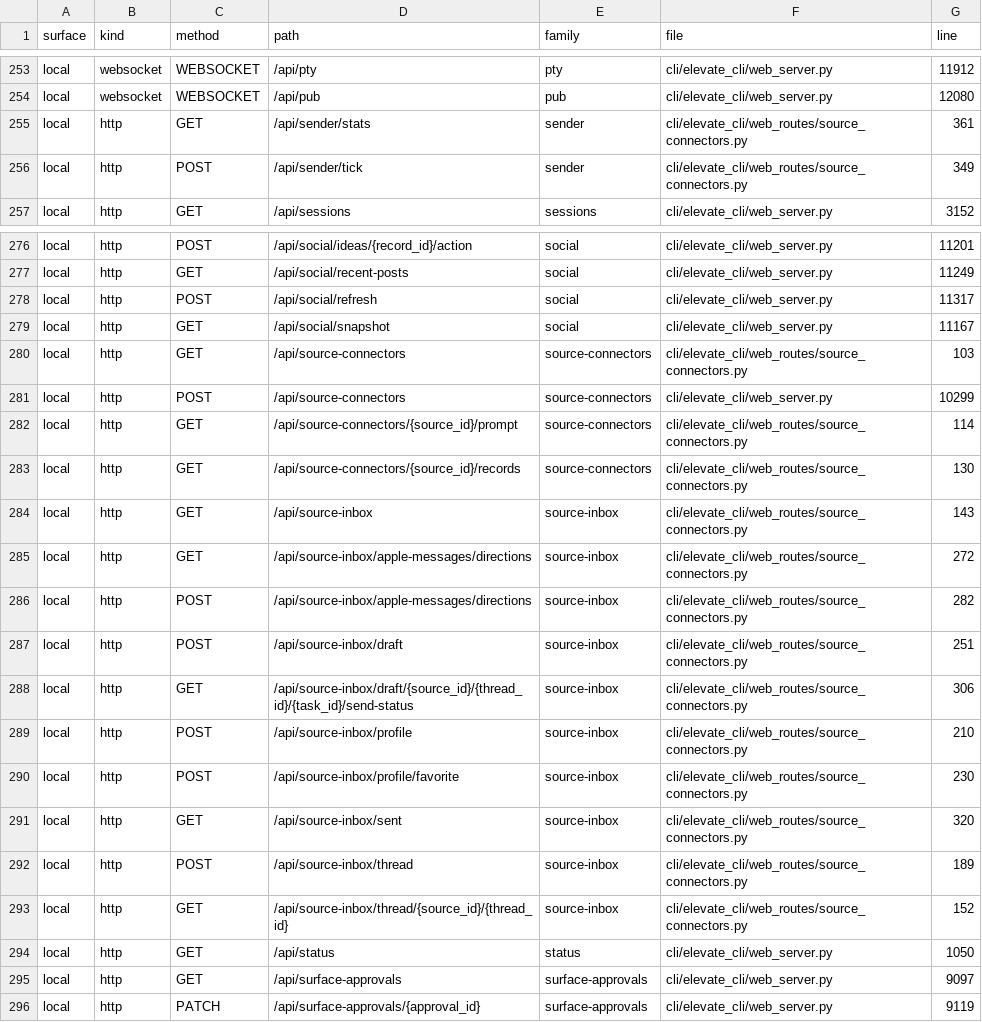
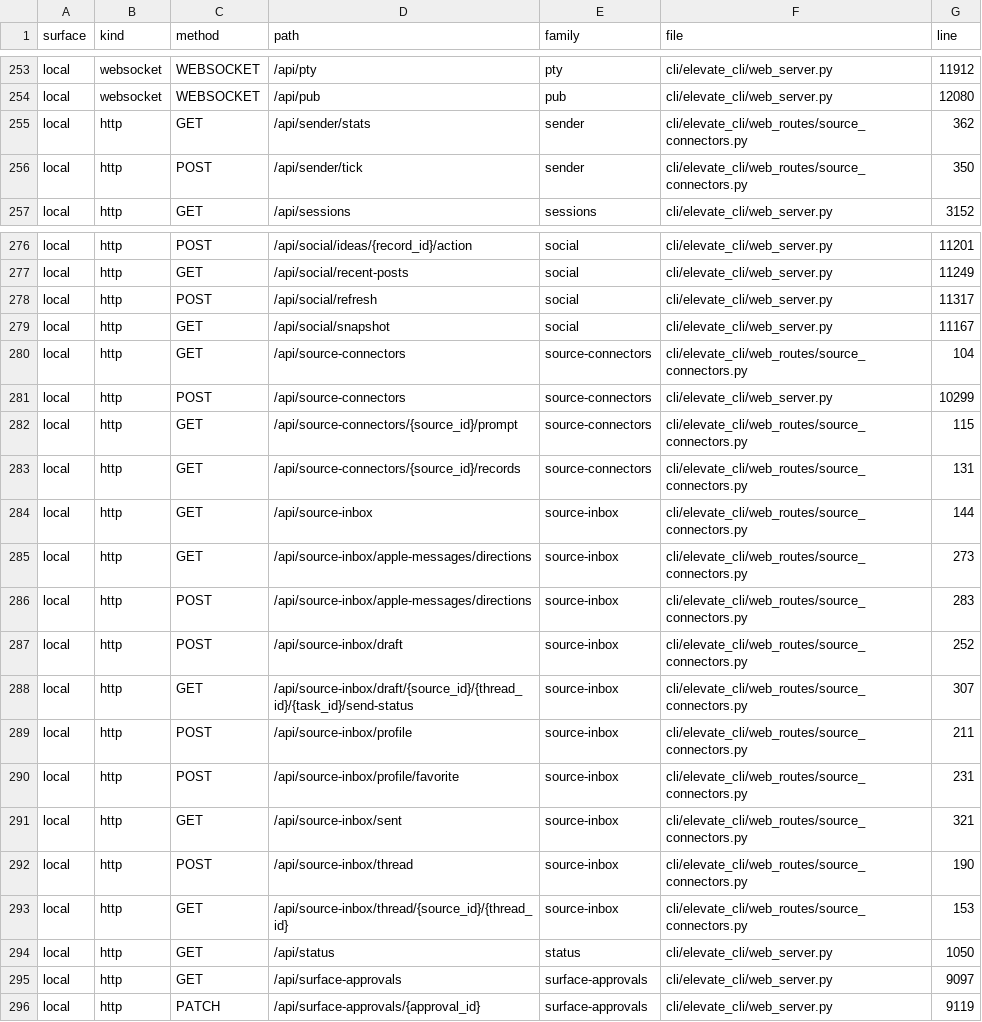
Before and after one commit to Dartagnan98/elevate-agent, a TSV file: cli/docs/desktop-debug-route-inventory.tsv, drawn as a sheet; only a part is shown, gaps mark what is left out.

Commit message:
fix(debug): redact source inbox fallback errors

```diff
--- a/cli/docs/desktop-debug-route-inventory.tsv
+++ b/cli/docs/desktop-debug-route-inventory.tsv
@@ -254,4 +254,4 @@ local	websocket	WEBSOCKET	/api/pty	pty	cli/elevate_cli/web_server.py	11912
 local	websocket	WEBSOCKET	/api/pub	pub	cli/elevate_cli/web_server.py	12080
-local	http	GET	/api/sender/stats	sender	cli/elevate_cli/web_routes/source_connectors.py	361
-local	http	POST	/api/sender/tick	sender	cli/elevate_cli/web_routes/source_connectors.py	349
+local	http	GET	/api/sender/stats	sender	cli/elevate_cli/web_routes/source_connectors.py	362
+local	http	POST	/api/sender/tick	sender	cli/elevate_cli/web_routes/source_connectors.py	350
 local	http	GET	/api/sessions	sessions	cli/elevate_cli/web_server.py	3152
@@ -279,16 +279,16 @@ local	http	POST	/api/social/refresh	social	cli/elevate_cli/web_server.py	11317
 local	http	GET	/api/social/snapshot	social	cli/elevate_cli/web_server.py	11167
-local	http	GET	/api/source-connectors	source-connectors	cli/elevate_cli/web_routes/source_connectors.py	103
+local	http	GET	/api/source-connectors	source-connectors	cli/elevate_cli/web_routes/source_connectors.py	104
 local	http	POST	/api/source-connectors	source-connectors	cli/elevate_cli/web_server.py	10299
-local	http	GET	/api/source-connectors/{source_id}/prompt	source-connectors	cli/elevate_cli/web_routes/source_connectors.py	114
-local	http	GET	/api/source-connectors/{source_id}/records	source-connectors	cli/elevate_cli/web_routes/source_connectors.py	130
-local	http	GET	/api/source-inbox	source-inbox	cli/elevate_cli/web_routes/source_connectors.py	143
-local	http	GET	/api/source-inbox/apple-messages/directions	source-inbox	cli/elevate_cli/web_routes/source_connectors.py	272
-local	http	POST	/api/source-inbox/apple-messages/directions	source-inbox	cli/elevate_cli/web_routes/source_connectors.py	282
-local	http	POST	/api/source-inbox/draft	source-inbox	cli/elevate_cli/web_routes/source_connectors.py	251
-local	http	GET	/api/source-inbox/draft/{source_id}/{thread_id}/{task_id}/send-status	source-inbox	cli/elevate_cli/web_routes/source_connectors.py	306
-local	http	POST	/api/source-inbox/profile	source-inbox	cli/elevate_cli/web_routes/source_connectors.py	210
-local	http	POST	/api/source-inbox/profile/favorite	source-inbox	cli/elevate_cli/web_routes/source_connectors.py	230
-local	http	GET	/api/source-inbox/sent	source-inbox	cli/elevate_cli/web_routes/source_connectors.py	320
-local	http	POST	/api/source-inbox/thread	source-inbox	cli/elevate_cli/web_routes/source_connectors.py	189
-local	http	GET	/api/source-inbox/thread/{source_id}/{thread_id}	source-inbox	cli/elevate_cli/web_routes/source_connectors.py	152
+local	http	GET	/api/source-connectors/{source_id}/prompt	source-connectors	cli/elevate_cli/web_routes/source_connectors.py	115
+local	http	GET	/api/source-connectors/{source_id}/records	source-connectors	cli/elevate_cli/web_routes/source_connectors.py	131
+local	http	GET	/api/source-inbox	source-inbox	cli/elevate_cli/web_routes/source_connectors.py	144
+local	http	GET	/api/source-inbox/apple-messages/directions	source-inbox	cli/elevate_cli/web_routes/source_connectors.py	273
+local	http	POST	/api/source-inbox/apple-messages/directions	source-inbox	cli/elevate_cli/web_routes/source_connectors.py	283
+local	http	POST	/api/source-inbox/draft	source-inbox	cli/elevate_cli/web_routes/source_connectors.py	252
+local	http	GET	/api/source-inbox/draft/{source_id}/{thread_id}/{task_id}/send-status	source-inbox	cli/elevate_cli/web_routes/source_connectors.py	307
+local	http	POST	/api/source-inbox/profile	source-inbox	cli/elevate_cli/web_routes/source_connectors.py	211
+local	http	POST	/api/source-inbox/profile/favorite	source-inbox	cli/elevate_cli/web_routes/source_connectors.py	231
+local	http	GET	/api/source-inbox/sent	source-inbox	cli/elevate_cli/web_routes/source_connectors.py	321
+local	http	POST	/api/source-inbox/thread	source-inbox	cli/elevate_cli/web_routes/source_connectors.py	190
+local	http	GET	/api/source-inbox/thread/{source_id}/{thread_id}	source-inbox	cli/elevate_cli/web_routes/source_connectors.py	153
 local	http	GET	/api/status	status	cli/elevate_cli/web_server.py	1050
```
Also changed, not shown: 5 other files.
